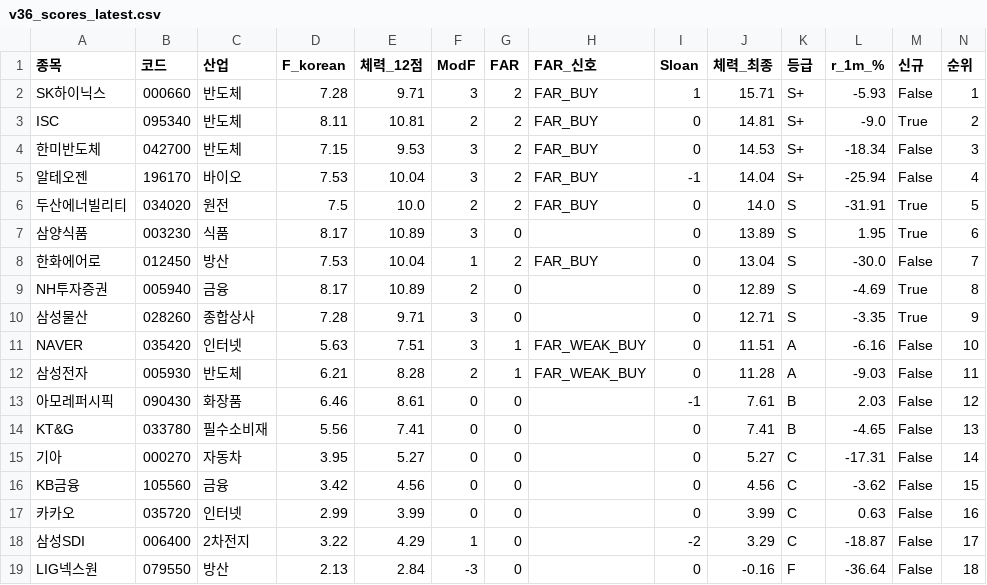
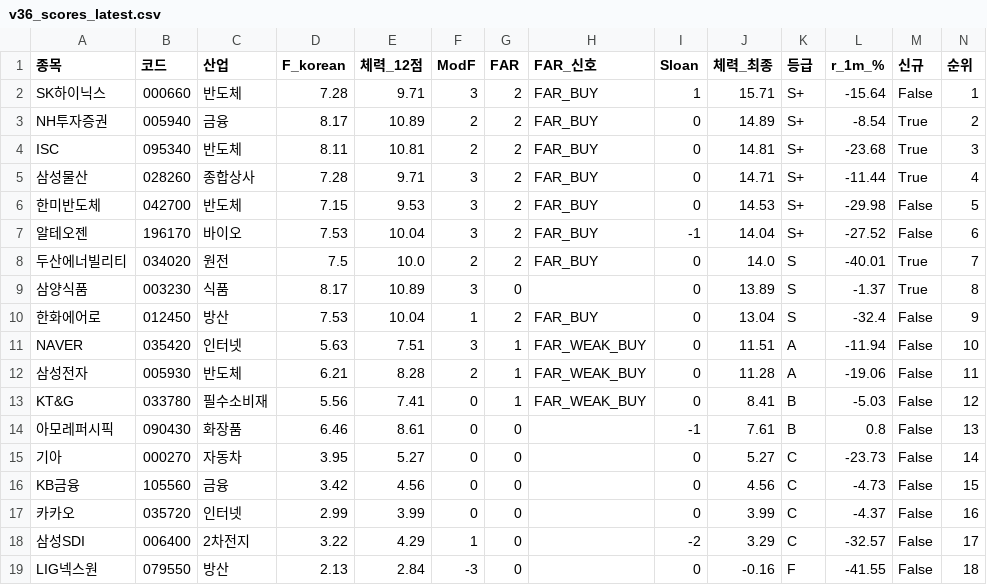
Before and after one commit to luminae21-source/jinwoo-quant-auto, a CSV file: docs/v36_scores_latest.csv, drawn as a sheet.

```diff
--- a/docs/v36_scores_latest.csv
+++ b/docs/v36_scores_latest.csv
@@ -1,19 +1,19 @@
 종목,코드,산업,F_korean,체력_12점,ModF,FAR,FAR_신호,Sloan,체력_최종,등급,r_1m_%,신규,순위
-SK하이닉스,000660,반도체,7.28,9.71,3,2,FAR_BUY,1,15.71,S+,-5.93,False,1
-ISC,095340,반도체,8.11,10.81,2,2,FAR_BUY,0,14.81,S+,-9.0,True,2
-한미반도체,042700,반도체,7.15,9.53,3,2,FAR_BUY,0,14.53,S+,-18.34,False,3
-알테오젠,196170,바이오,7.53,10.04,3,2,FAR_BUY,-1,14.04,S+,-25.94,False,4
-두산에너빌리티,034020,원전,7.5,10.0,2,2,FAR_BUY,0,14.0,S,-31.91,True,5
-삼양식품,003230,식품,8.17,10.89,3,0,,0,13.89,S,1.95,True,6
-한화에어로,012450,방산,7.53,10.04,1,2,FAR_BUY,0,13.04,S,-30.0,False,7
-NH투자증권,005940,금융,8.17,10.89,2,0,,0,12.89,S,-4.69,True,8
-삼성물산,028260,종합상사,7.28,9.71,3,0,,0,12.71,S,-3.35,True,9
-NAVER,035420,인터넷,5.63,7.51,3,1,FAR_WEAK_BUY,0,11.51,A,-6.16,False,10
-삼성전자,005930,반도체,6.21,8.28,2,1,FAR_WEAK_BUY,0,11.28,A,-9.03,False,11
-아모레퍼시픽,090430,화장품,6.46,8.61,0,0,,-1,7.61,B,2.03,False,12
-KT&G,033780,필수소비재,5.56,7.41,0,0,,0,7.41,B,-4.65,False,13
-기아,000270,자동차,3.95,5.27,0,0,,0,5.27,C,-17.31,False,14
-KB금융,105560,금융,3.42,4.56,0,0,,0,4.56,C,-3.62,False,15
-카카오,035720,인터넷,2.99,3.99,0,0,,0,3.99,C,0.63,False,16
-삼성SDI,006400,2차전지,3.22,4.29,1,0,,-2,3.29,C,-18.87,False,17
-LIG넥스원,079550,방산,2.13,2.84,-3,0,,0,-0.16,F,-36.64,False,18
+SK하이닉스,000660,반도체,7.28,9.71,3,2,FAR_BUY,1,15.71,S+,-15.64,False,1
+NH투자증권,005940,금융,8.17,10.89,2,2,FAR_BUY,0,14.89,S+,-8.54,True,2
+ISC,095340,반도체,8.11,10.81,2,2,FAR_BUY,0,14.81,S+,-23.68,True,3
+삼성물산,028260,종합상사,7.28,9.71,3,2,FAR_BUY,0,14.71,S+,-11.44,True,4
+한미반도체,042700,반도체,7.15,9.53,3,2,FAR_BUY,0,14.53,S+,-29.98,False,5
+알테오젠,196170,바이오,7.53,10.04,3,2,FAR_BUY,-1,14.04,S+,-27.52,False,6
+두산에너빌리티,034020,원전,7.5,10.0,2,2,FAR_BUY,0,14.0,S,-40.01,True,7
+삼양식품,003230,식품,8.17,10.89,3,0,,0,13.89,S,-1.37,True,8
+한화에어로,012450,방산,7.53,10.04,1,2,FAR_BUY,0,13.04,S,-32.4,False,9
+NAVER,035420,인터넷,5.63,7.51,3,1,FAR_WEAK_BUY,0,11.51,A,-11.94,False,10
+삼성전자,005930,반도체,6.21,8.28,2,1,FAR_WEAK_BUY,0,11.28,A,-19.06,False,11
+KT&G,033780,필수소비재,5.56,7.41,0,1,FAR_WEAK_BUY,0,8.41,B,-5.03,False,12
+아모레퍼시픽,090430,화장품,6.46,8.61,0,0,,-1,7.61,B,0.8,False,13
+기아,000270,자동차,3.95,5.27,0,0,,0,5.27,C,-23.73,False,14
+KB금융,105560,금융,3.42,4.56,0,0,,0,4.56,C,-4.73,False,15
+카카오,035720,인터넷,2.99,3.99,0,0,,0,3.99,C,-4.37,False,16
+삼성SDI,006400,2차전지,3.22,4.29,1,0,,-2,3.29,C,-32.57,False,17
+LIG넥스원,079550,방산,2.13,2.84,-3,0,,0,-0.16,F,-41.55,False,18
```
Also changed, not shown: docs/overlay_scores.csv, docs/v37_1_scores.csv, 10 other files.
